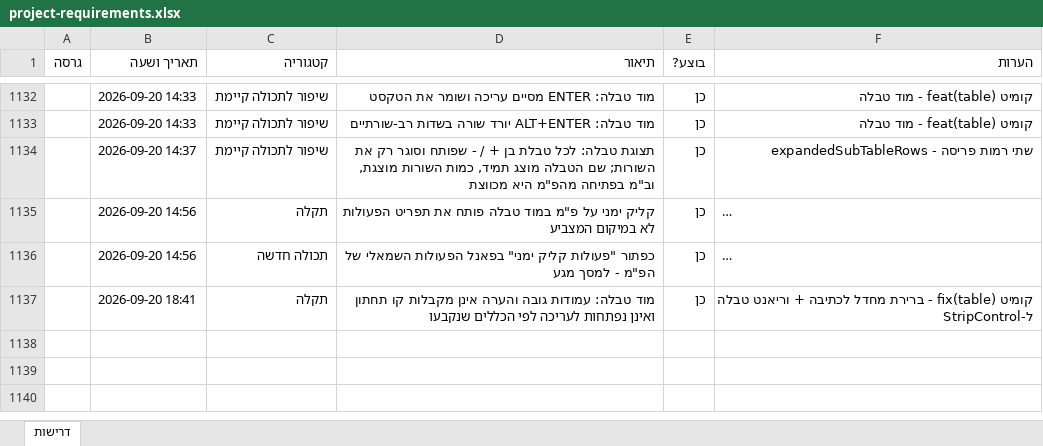
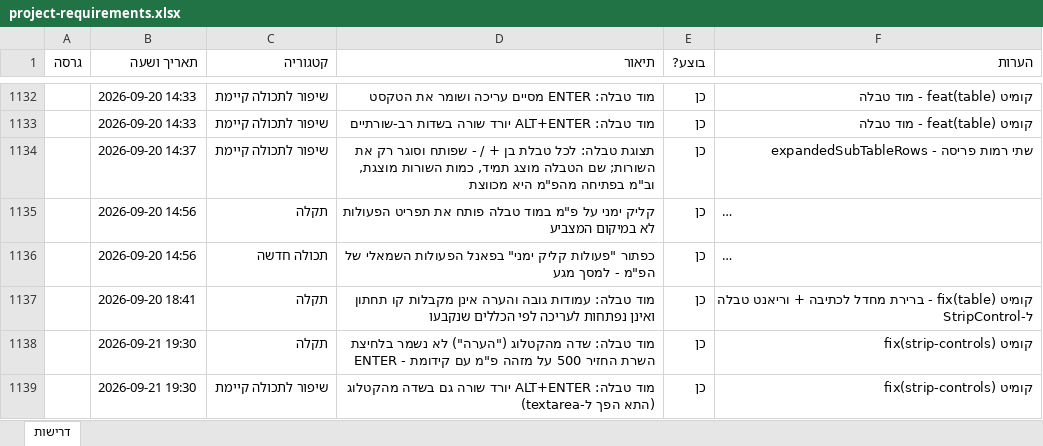
Before and after one commit to levori119/skyboard, an Excel workbook: project-requirements.xlsx, sheet דרישות, drawn as a sheet; only a part is shown, gaps mark what is left out; long unchanged cells end in …; values as stored, in another font and other column widths than the file's, no borders; the diff names each change by its address in the sheet, - before the commit and + after, or states it on an @@ line.

```diff
--- a/project-requirements.xlsx (sheet דרישות)
+++ b/project-requirements.xlsx (sheet דרישות)
+row 1138:  | 2026-09-21 19:30 | תקלה | מוד טבלה: שדה מהקטלוג ("הערה") לא נשמר בלחיצת ENTER - השרת החזיר 500 על מזהה פ"מ עם קידומת | כן | קומיט fix(strip-controls)
+row 1139:  | 2026-09-21 19:30 | שיפור לתכולה קיימת | מוד טבלה: ALT+ENTER יורד שורה גם בשדה מהקטלוג (התא הפך ל-textarea) | כן | קומיט fix(strip-controls)
```
Also changed, not shown: 7 other files.
